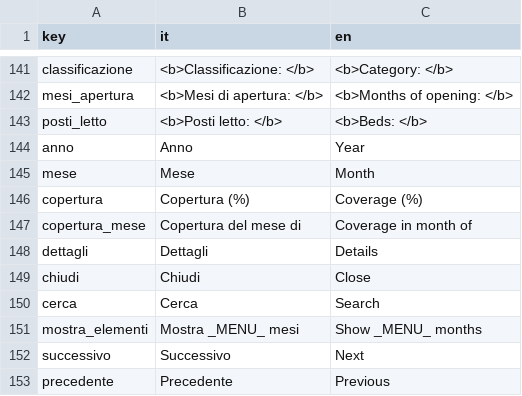
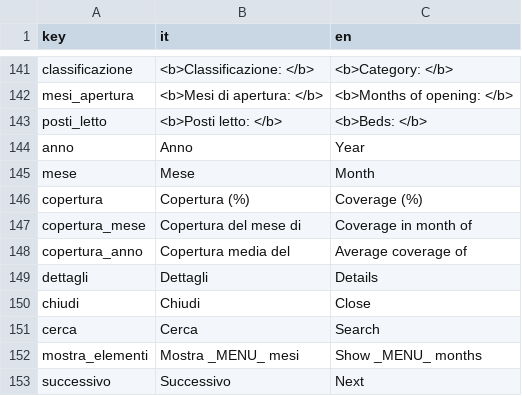
Before and after one commit to sardegnaturismo/DC_shiny, a CSV file: internazionalization/it_en_dictionary2.csv, drawn as a sheet; only a part is shown, gaps mark what is left out; the shorter side is filled out with more unchanged rows.

Commit message:
* update italian to english dictionary

```diff
--- a/internazionalization/it_en_dictionary2.csv
+++ b/internazionalization/it_en_dictionary2.csv
@@ -147,2 +147,3 @@ copertura;Copertura (%);Coverage (%)
 copertura_mese;Copertura del mese di;Coverage in month of
+copertura_anno;Copertura media del; Average coverage of
 dettagli;Dettagli;Details
```
Also changed, not shown: 1 other file.
